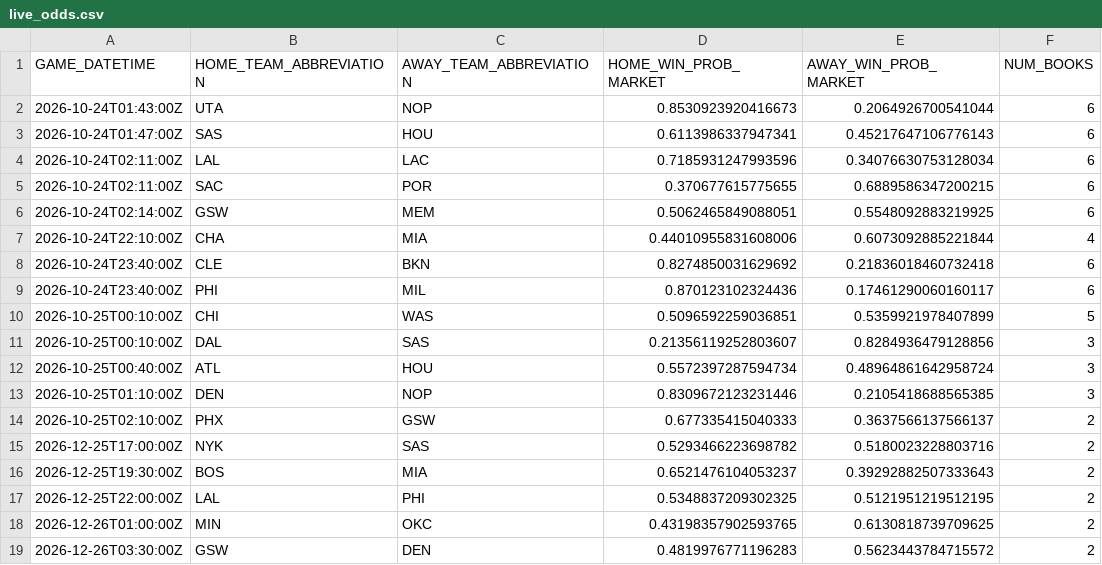
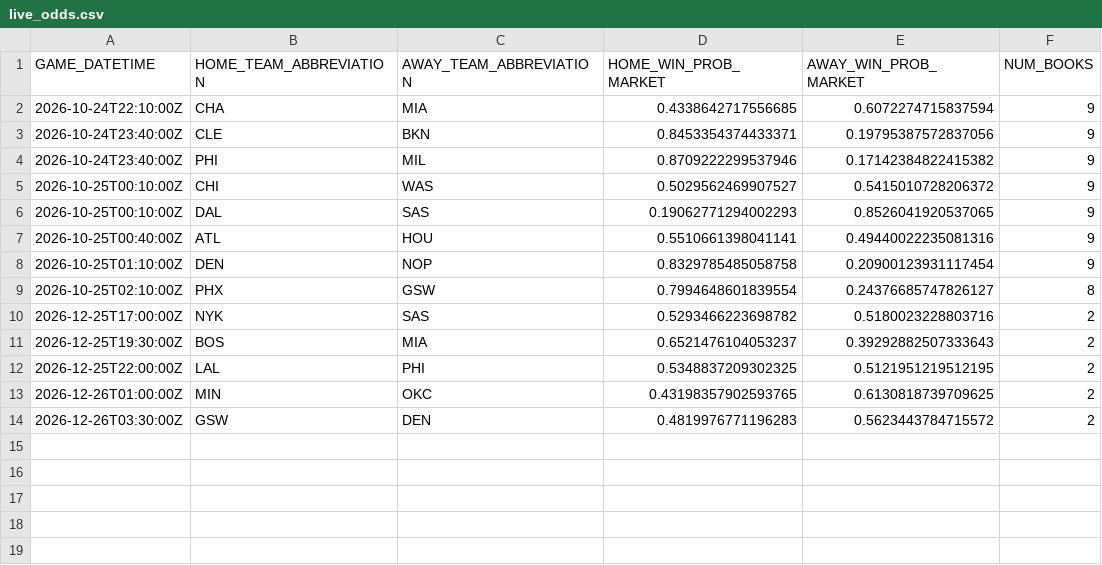
Before and after one commit to manavgupta26012-code/nba-predictor, a CSV file: data/live_odds.csv, drawn as a sheet.

```diff
--- a/data/live_odds.csv
+++ b/data/live_odds.csv
@@ -1,15 +1,10 @@
 GAME_DATETIME,HOME_TEAM_ABBREVIATION,AWAY_TEAM_ABBREVIATION,HOME_WIN_PROB_MARKET,AWAY_WIN_PROB_MARKET,NUM_BOOKS
-2026-10-24T01:43:00Z,UTA,NOP,0.8530923920416673,0.2064926700541044,6
-2026-10-24T01:47:00Z,SAS,HOU,0.6113986337947341,0.45217647106776143,6
-2026-10-24T02:11:00Z,LAL,LAC,0.7185931247993596,0.34076630753128034,6
-2026-10-24T02:11:00Z,SAC,POR,0.370677615775655,0.6889586347200215,6
-2026-10-24T02:14:00Z,GSW,MEM,0.5062465849088051,0.5548092883219925,6
-2026-10-24T22:10:00Z,CHA,MIA,0.44010955831608006,0.6073092885221844,4
-2026-10-24T23:40:00Z,CLE,BKN,0.8274850031629692,0.21836018460732418,6
-2026-10-24T23:40:00Z,PHI,MIL,0.870123102324436,0.17461290060160117,6
-2026-10-25T00:10:00Z,CHI,WAS,0.5096592259036851,0.5359921978407899,5
-2026-10-25T00:10:00Z,DAL,SAS,0.21356119252803607,0.8284936479128856,3
-2026-10-25T00:40:00Z,ATL,HOU,0.5572397287594734,0.48964861642958724,3
-2026-10-25T01:10:00Z,DEN,NOP,0.8309672123231446,0.2105418688565385,3
-2026-10-25T02:10:00Z,PHX,GSW,0.677335415040333,0.3637566137566137,2
+2026-10-24T22:10:00Z,CHA,MIA,0.4338642717556685,0.6072274715837594,9
+2026-10-24T23:40:00Z,CLE,BKN,0.8453354374433371,0.19795387572837056,9
+2026-10-24T23:40:00Z,PHI,MIL,0.8709222299537946,0.17142384822415382,9
+2026-10-25T00:10:00Z,CHI,WAS,0.5029562469907527,0.5415010728206372,9
+2026-10-25T00:10:00Z,DAL,SAS,0.19062771294002293,0.8526041920537065,9
+2026-10-25T00:40:00Z,ATL,HOU,0.5510661398041141,0.49440022235081316,9
+2026-10-25T01:10:00Z,DEN,NOP,0.8329785485058758,0.20900123931117454,9
+2026-10-25T02:10:00Z,PHX,GSW,0.7994648601839554,0.24376685747826127,8
 2026-12-25T17:00:00Z,NYK,SAS,0.5293466223698782,0.5180023228803716,2
```
